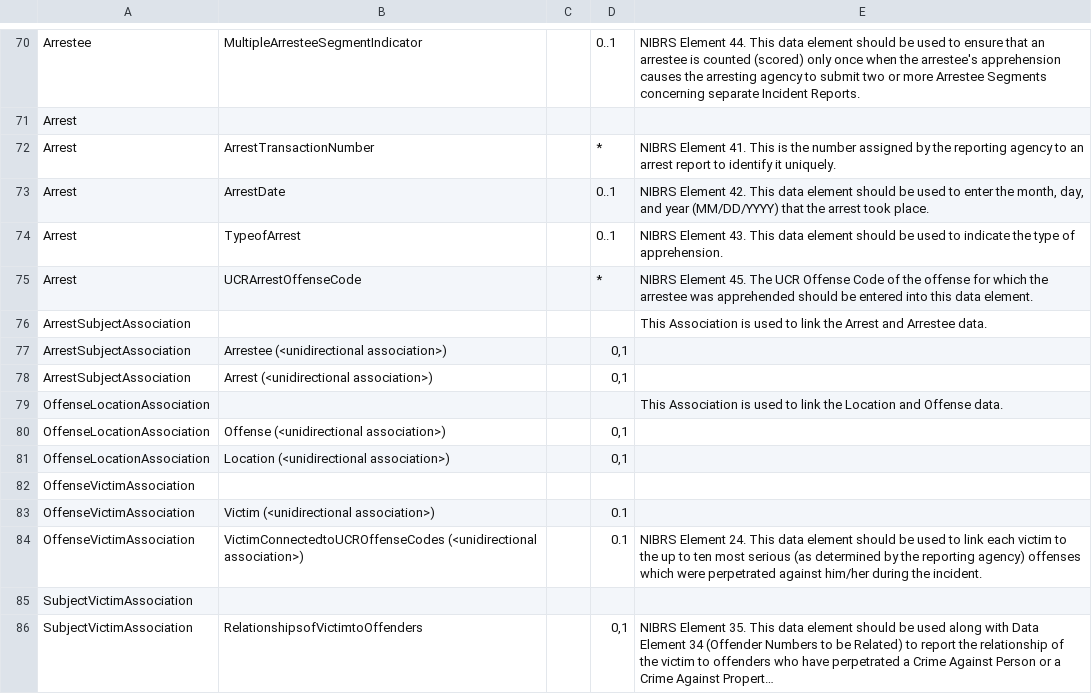
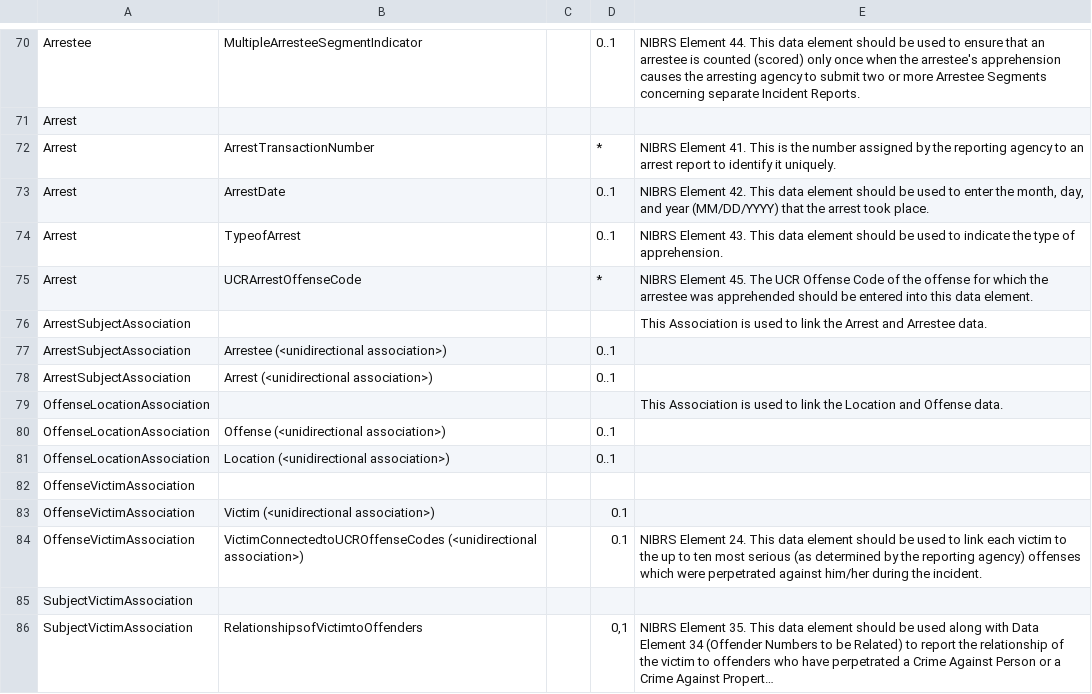
Before and after one commit to niemopen/ontology-mapper, a CSV file: runner/sources/demo/NIBRS Hate Crime updates_agency_package/INPUT.csv, drawn as a sheet; only a part is shown, gaps mark what is left out; long unchanged cells end in …; the diff names each change by its address in the sheet, - before the commit and + after, or states it on an @@ line.

```diff
--- a/runner/sources/demo/NIBRS Hate Crime updates_agency_package/INPUT.csv
+++ b/runner/sources/demo/NIBRS Hate Crime updates_agency_package/INPUT.csv
-D77:D78: 0,1
+D77:D78: 0..1
-D80:D81: 0,1
+D80:D81: 0..1
```
